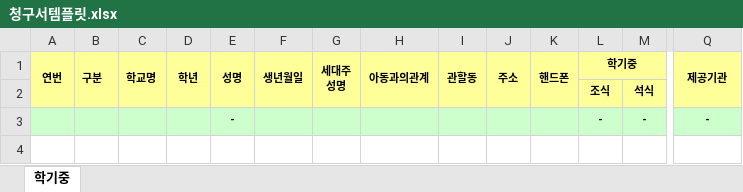
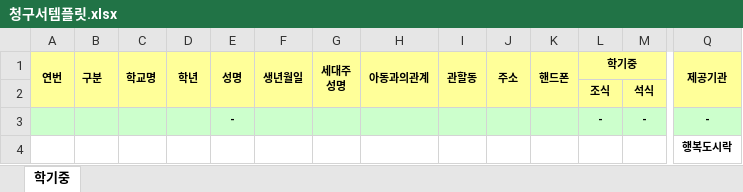
Before and after one commit to juyoung9653/meal-macro3, an Excel workbook: assets/청구서템플릿.xlsx, sheet 학기중, drawn as a sheet; only a part is shown, gaps mark what is left out; values as stored, in another font and other column widths than the file's, no borders; conditional formats not drawn; rows hold the shown columns only; the diff names each change by its address in the sheet, - before the commit and + after, or states it on an @@ line.

```diff
--- a/assets/청구서템플릿.xlsx (sheet 학기중)
+++ b/assets/청구서템플릿.xlsx (sheet 학기중)
+row 4:  |  |  |  |  |  |  |  |  |  |  |  |  | 행복도시락
```
Also changed, not shown: assets/확인서템플릿.xlsx, 11 other files.
